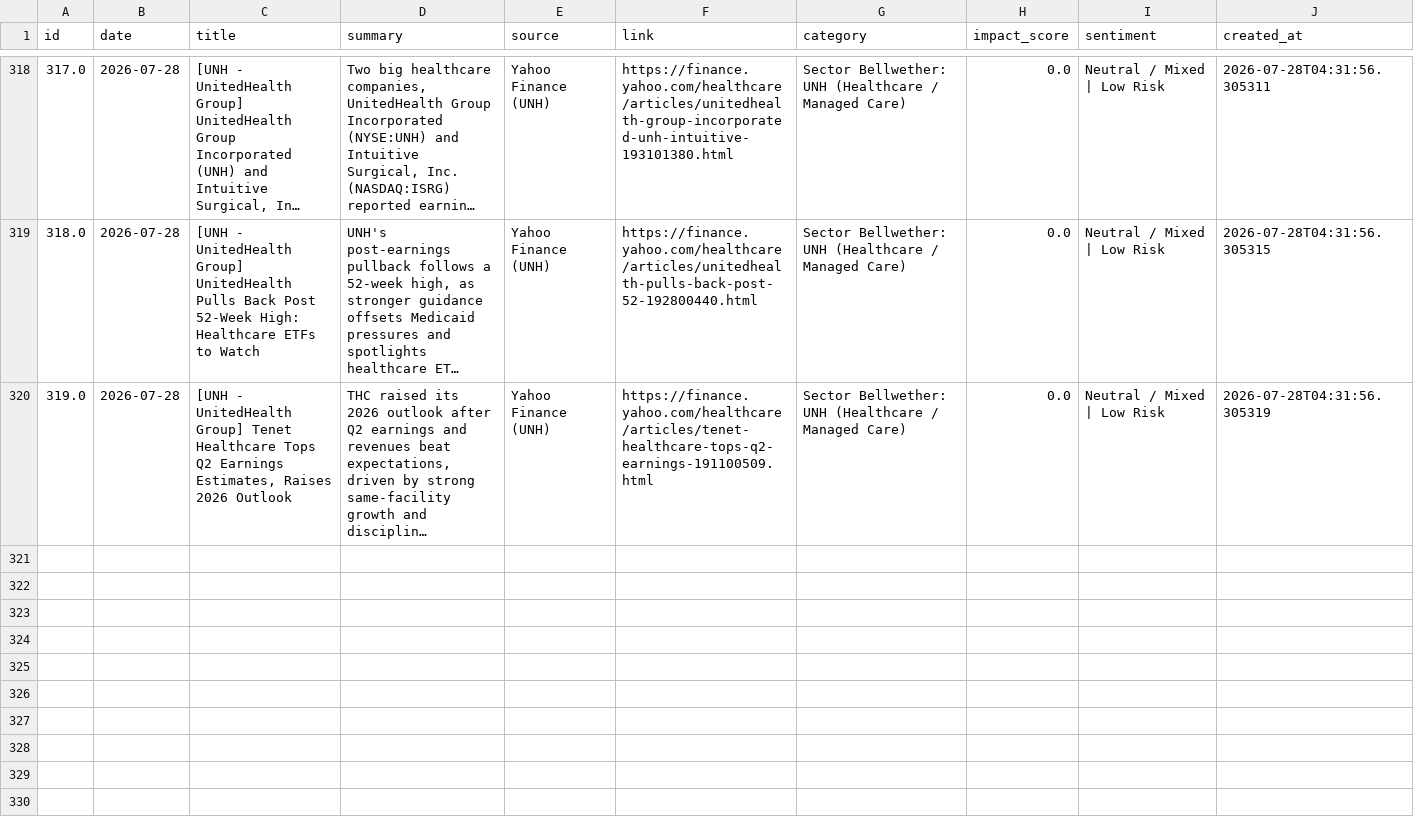
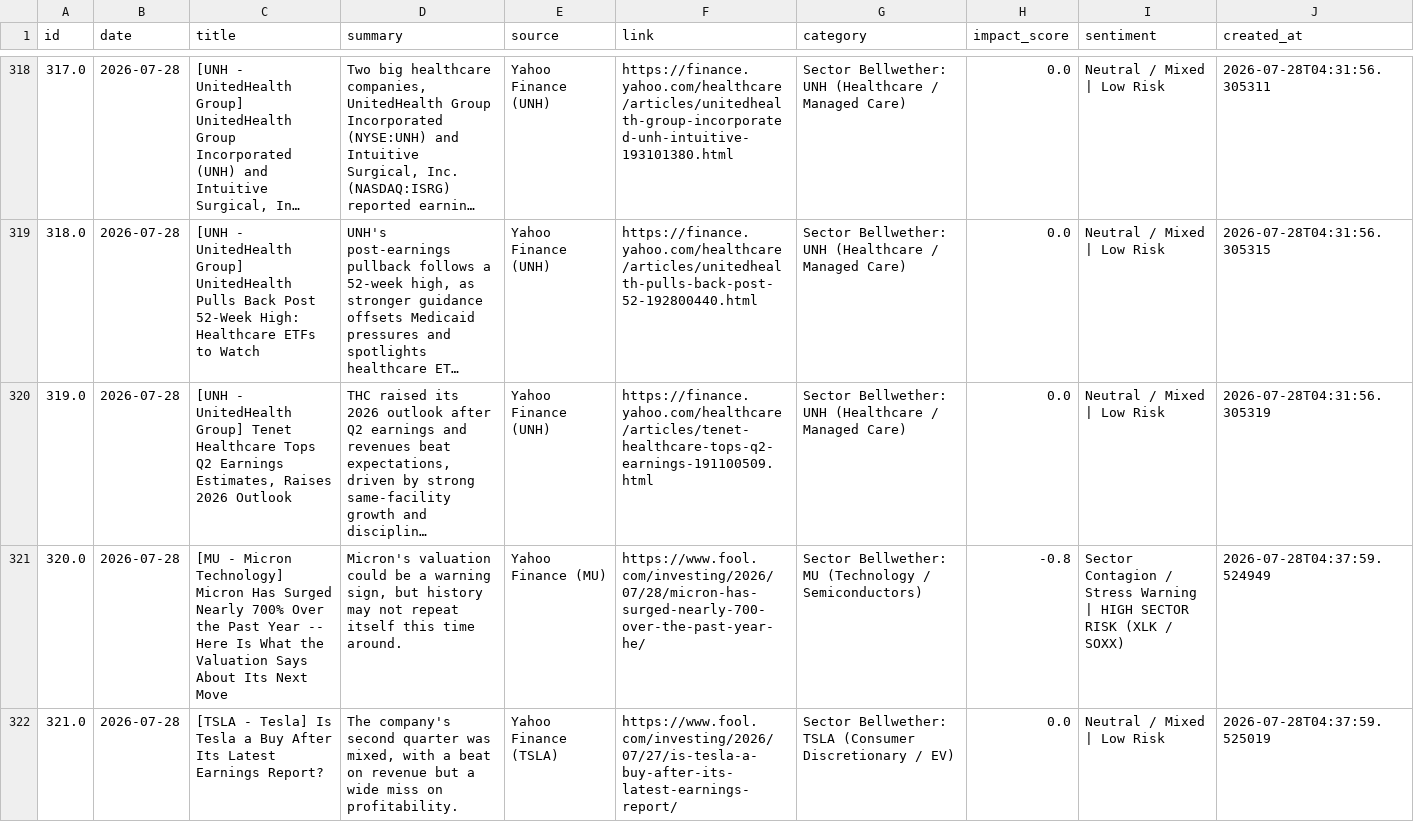
Before and after one commit to bronson113/macro_analysis, a CSV file: data/macro_news.csv, drawn as a sheet; only a part is shown, gaps mark what is left out; long unchanged cells end in …; the diff names each change by its address in the sheet, - before the commit and + after, or states it on an @@ line.

```diff
--- a/data/macro_news.csv
+++ b/data/macro_news.csv
+row 321: 320.0 | 2026-07-28 | [MU - Micron Technology] Micron Has Surged Nearly 700% Over the Past Year -- Here Is What the Valuation Says About Its Next Move | Micron's valuation could be a warning sign, but history may not repeat itself this time around. | Yahoo Finance (MU) | https://www.fool.com/investing/2026/07/28/micron-has-surged-nearly-700-over-the-past-year-he/ | Sector Bellwether: MU (Technology / Semiconductors) | -0.8 | Sector Contagion / Stress Warning | HIGH SECTOR RISK (XLK / SOXX) | 2026-07-28T04:37:59.524949
+row 322: 321.0 | 2026-07-28 | [TSLA - Tesla] Is Tesla a Buy After Its Latest Earnings Report? | The company's second quarter was mixed, with a beat on revenue but a wide miss on profitability. | Yahoo Finance (TSLA) | https://www.fool.com/investing/2026/07/27/is-tesla-a-buy-after-its-latest-earnings-report/ | Sector Bellwether: TSLA (Consumer Discretionary / EV) | 0.0 | Neutral / Mixed | Low Risk | 2026-07-28T04:37:59.525019
```
Also changed, not shown: data/daily_snapshots.csv, data/indicators.csv, 10 other files.
